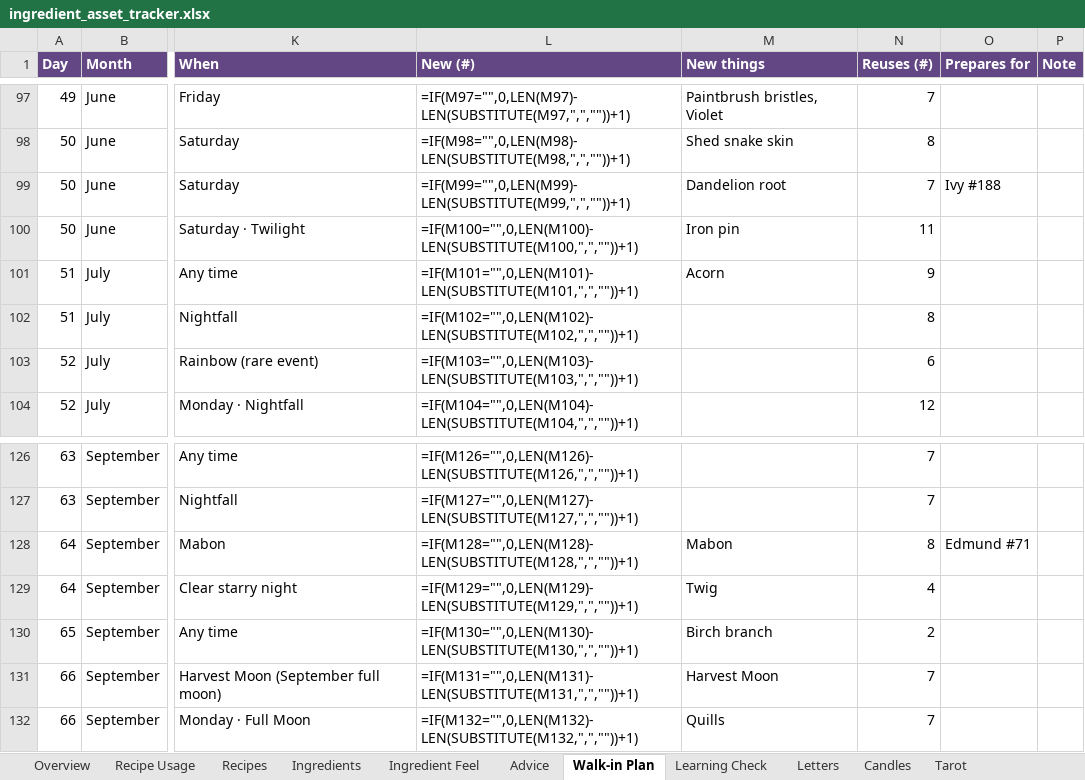
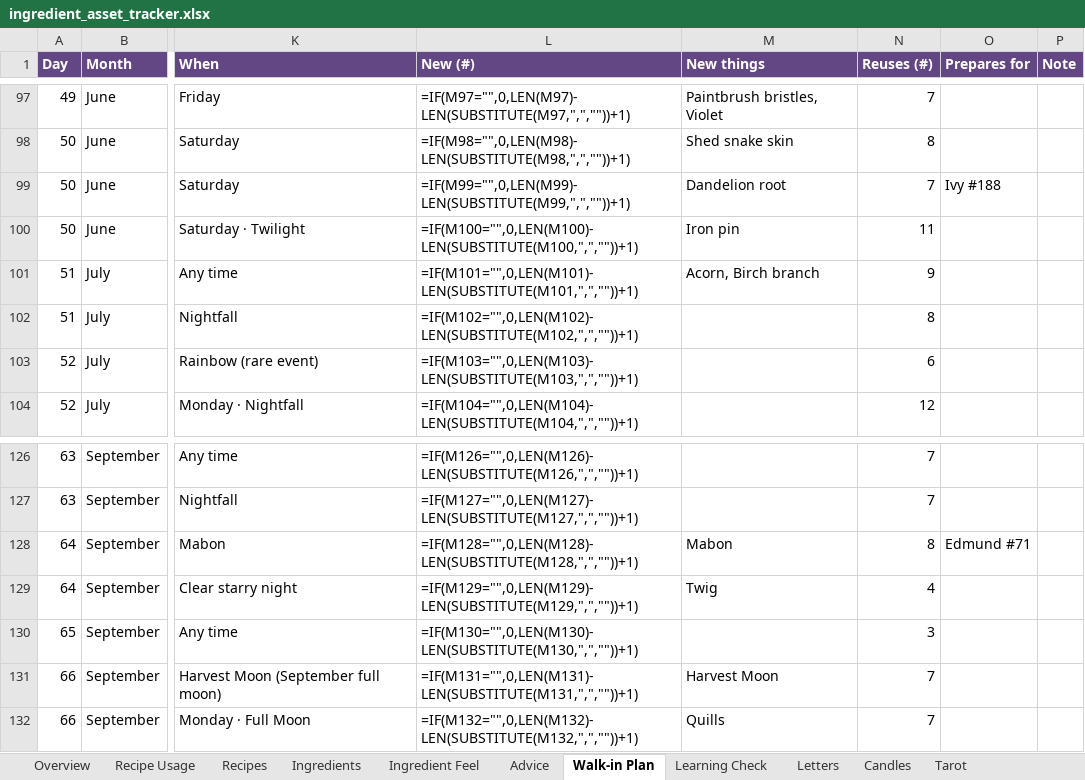
Before and after one commit to you36911-lab/The-Loveborne-Witchs-Emporium, an Excel workbook: ingredient_asset_tracker.xlsx, sheet Walk-in Plan, drawn as a sheet; only a part is shown, gaps mark what is left out; values as stored, in another font and other column widths than the file's, no borders; formulas without a stored value are shown as written; conditional formats not drawn; the diff names each change by its address in the sheet, - before the commit and + after, or states it on an @@ line.

```diff
--- a/ingredient_asset_tracker.xlsx (sheet Walk-in Plan)
+++ b/ingredient_asset_tracker.xlsx (sheet Walk-in Plan)
-M101 (New things): Acorn
+M101 (New things): Acorn, Birch branch
-M130 (New things): Birch branch
+M130 (New things): (empty)
-N130 (Reuses (#)): 2
+N130 (Reuses (#)): 3
```
Also changed, not shown: sheet Ingredients, sheet Recipe Usage, 3 other files.
